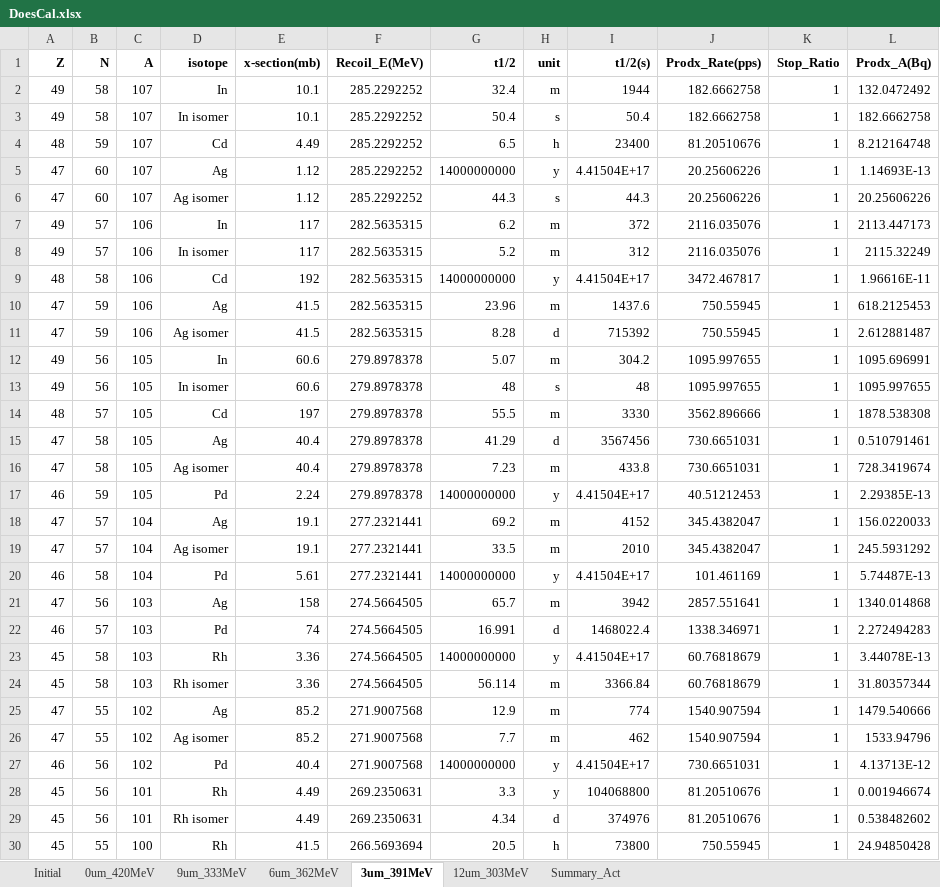
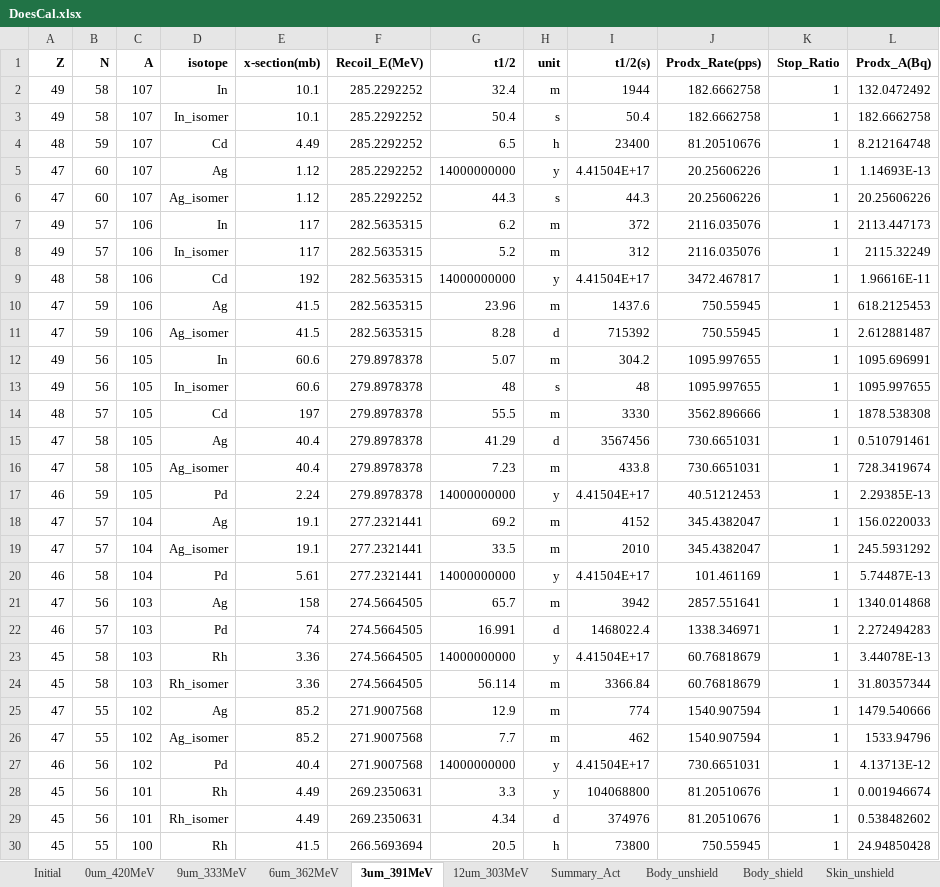
Before and after one commit to RHYME11/DoseCal, an Excel workbook: example/DoesCal.xlsx, sheet 3um_391MeV, drawn as a sheet; only a part is shown; values as stored, in another font and other column widths than the file's, no borders; the diff covers the shown part only; the diff names each change by its address in the sheet, - before the commit and + after, or states it on an @@ line.

```diff
--- a/example/DoesCal.xlsx (sheet 3um_391MeV)
+++ b/example/DoesCal.xlsx (sheet 3um_391MeV)
+sheet tab: Body_unshield
+sheet tab: Body_shield
+sheet tab: Skin_unshield
-D3 (isotope): In isomer
+D3 (isotope): In_isomer
-D6 (isotope): Ag isomer
+D6 (isotope): Ag_isomer
-D8 (isotope): In isomer
+D8 (isotope): In_isomer
-D11 (isotope): Ag isomer
+D11 (isotope): Ag_isomer
-D13 (isotope): In isomer
+D13 (isotope): In_isomer
-D16 (isotope): Ag isomer
+D16 (isotope): Ag_isomer
-D19 (isotope): Ag isomer
+D19 (isotope): Ag_isomer
-D24 (isotope): Rh isomer
+D24 (isotope): Rh_isomer
-D26 (isotope): Ag isomer
+D26 (isotope): Ag_isomer
-D29 (isotope): Rh isomer
+D29 (isotope): Rh_isomer
```
Also changed, not shown: 4 edited cells elsewhere in this sheet, sheet Summary_Act, sheet 0um_420MeV, sheet 6um_362MeV, sheet 12um_303MeV, sheet 9um_333MeV, other sheet tabs, 8 other files.
